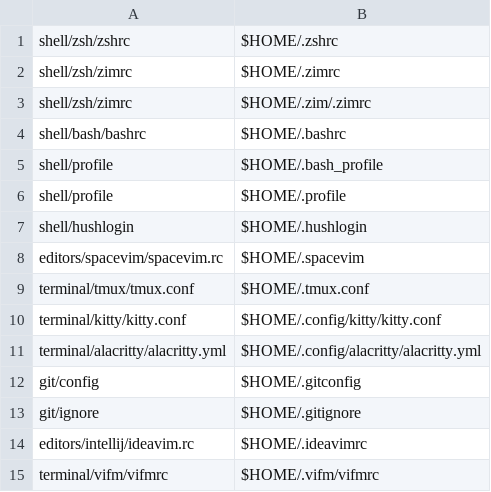
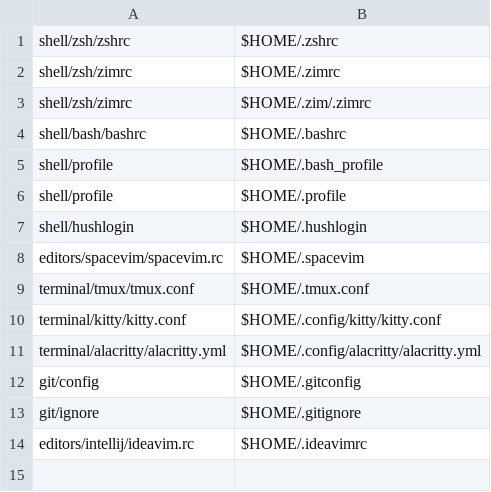
Before and after one commit to denisidoro/dotfiles, a CSV file: links/unix.csv, drawn as a sheet; the diff names each change by its address in the sheet, - before the commit and + after, or states it on an @@ line.

```diff
--- a/links/unix.csv
+++ b/links/unix.csv
-row 15: terminal/vifm/vifmrc | $HOME/.vifm/vifmrc
```
Also changed, not shown: links/linux.csv, 27 other files.
